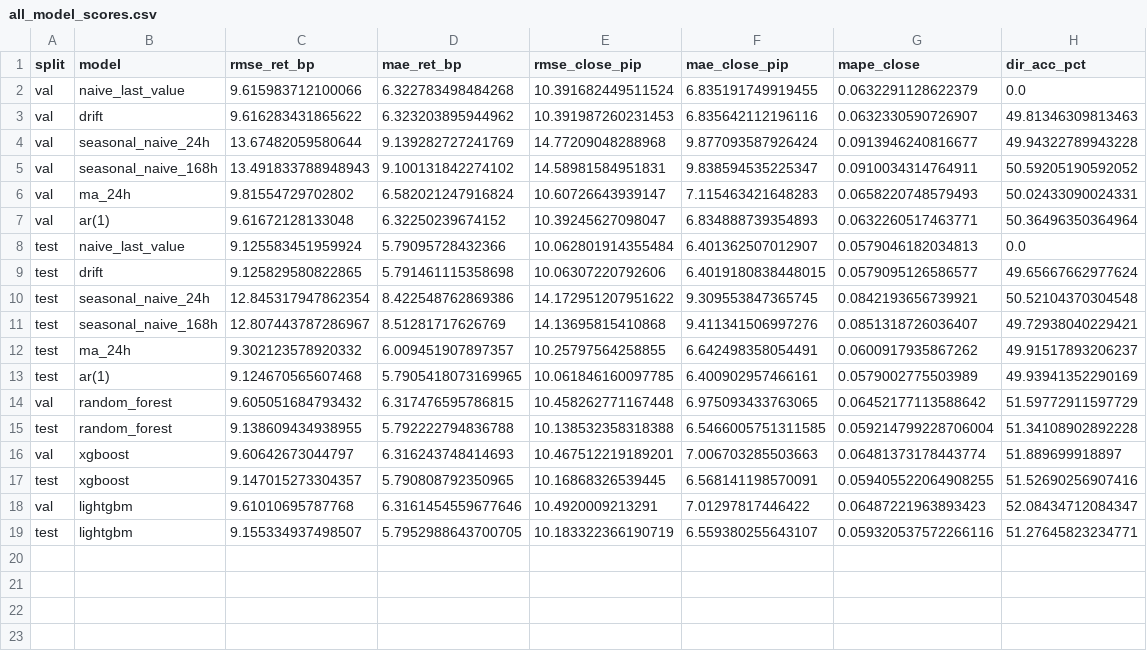
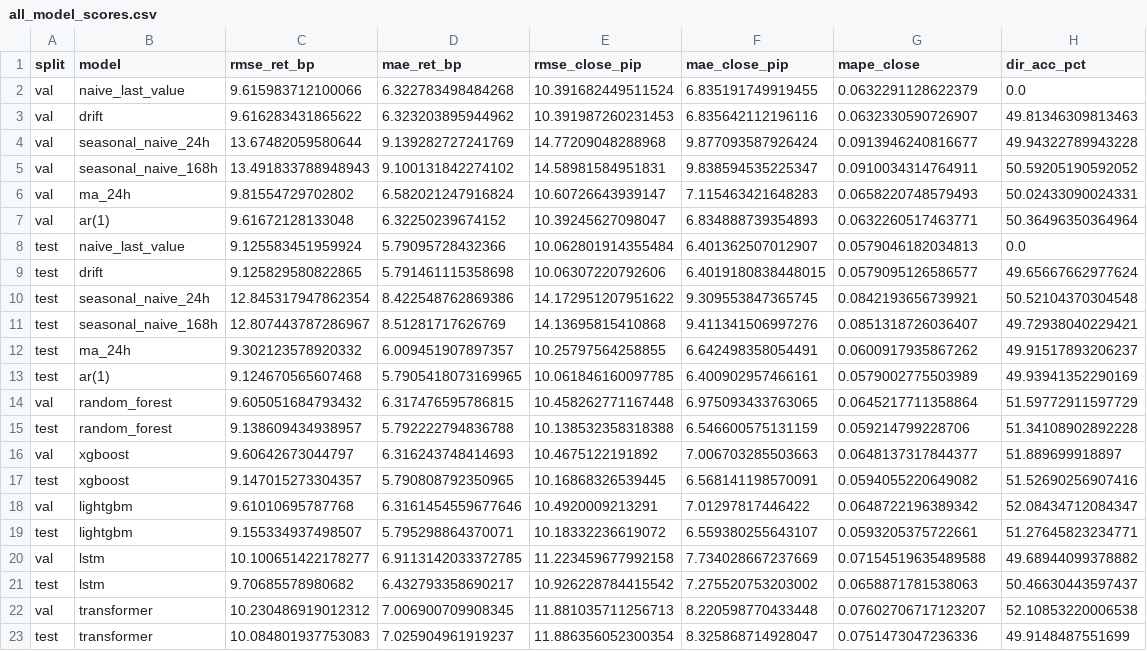
Before and after one commit to somethinkwronghere/yapay-zeka-donem-projesi, a CSV file: data/processed/all_model_scores.csv, drawn as a sheet.

```diff
--- a/data/processed/all_model_scores.csv
+++ b/data/processed/all_model_scores.csv
@@ -13,7 +13,11 @@ test,ma_24h,9.302123578920332,6.009451907897357,10.25797564258855,6.642498358054
 test,ar(1),9.124670565607468,5.7905418073169965,10.061846160097785,6.400902957466161,0.0579002775503989,49.93941352290169
-val,random_forest,9.605051684793432,6.317476595786815,10.458262771167448,6.975093433763065,0.06452177113588642,51.59772911597729
-test,random_forest,9.138609434938955,5.792222794836788,10.138532358318388,6.5466005751311585,0.059214799228706004,51.34108902892228
-val,xgboost,9.60642673044797,6.316243748414693,10.467512219189201,7.006703285503663,0.06481373178443774,51.889699918897
-test,xgboost,9.147015273304357,5.790808792350965,10.16868326539445,6.568141198570091,0.059405522064908255,51.52690256907416
-val,lightgbm,9.61010695787768,6.3161454559677646,10.4920009213291,7.01297817446422,0.06487221963893423,52.08434712084347
-test,lightgbm,9.155334937498507,5.7952988643700705,10.183322366190719,6.559380255643107,0.059320537572266116,51.27645823234771
+val,random_forest,9.605051684793432,6.317476595786815,10.458262771167448,6.975093433763065,0.0645217711358864,51.59772911597729
+test,random_forest,9.138609434938957,5.792222794836788,10.138532358318388,6.546600575131159,0.059214799228706,51.34108902892228
+val,xgboost,9.60642673044797,6.316243748414693,10.4675122191892,7.006703285503663,0.0648137317844377,51.889699918897
+test,xgboost,9.147015273304357,5.790808792350965,10.16868326539445,6.568141198570091,0.0594055220649082,51.52690256907416
+val,lightgbm,9.61010695787768,6.3161454559677646,10.4920009213291,7.01297817446422,0.0648722196389342,52.08434712084347
+test,lightgbm,9.155334937498507,5.795298864370071,10.18332236619072,6.559380255643107,0.0593205375722661,51.27645823234771
+val,lstm,10.100651422178277,6.9113142033372785,11.223459677992158,7.734028667237669,0.07154519635489588,49.68944099378882
+test,lstm,9.70685578980682,6.432793358690217,10.926228784415542,7.275520753203002,0.0658871781538063,50.46630443597437
+val,transformer,10.230486919012312,7.006900709908345,11.881035711256713,8.220598770433448,0.07602706717123207,52.10853220006538
+test,transformer,10.084801937753083,7.025904961919237,11.886356052300354,8.325868714928047,0.0751473047236336,49.9148487551699
```
Also changed, not shown: 9 other files.
